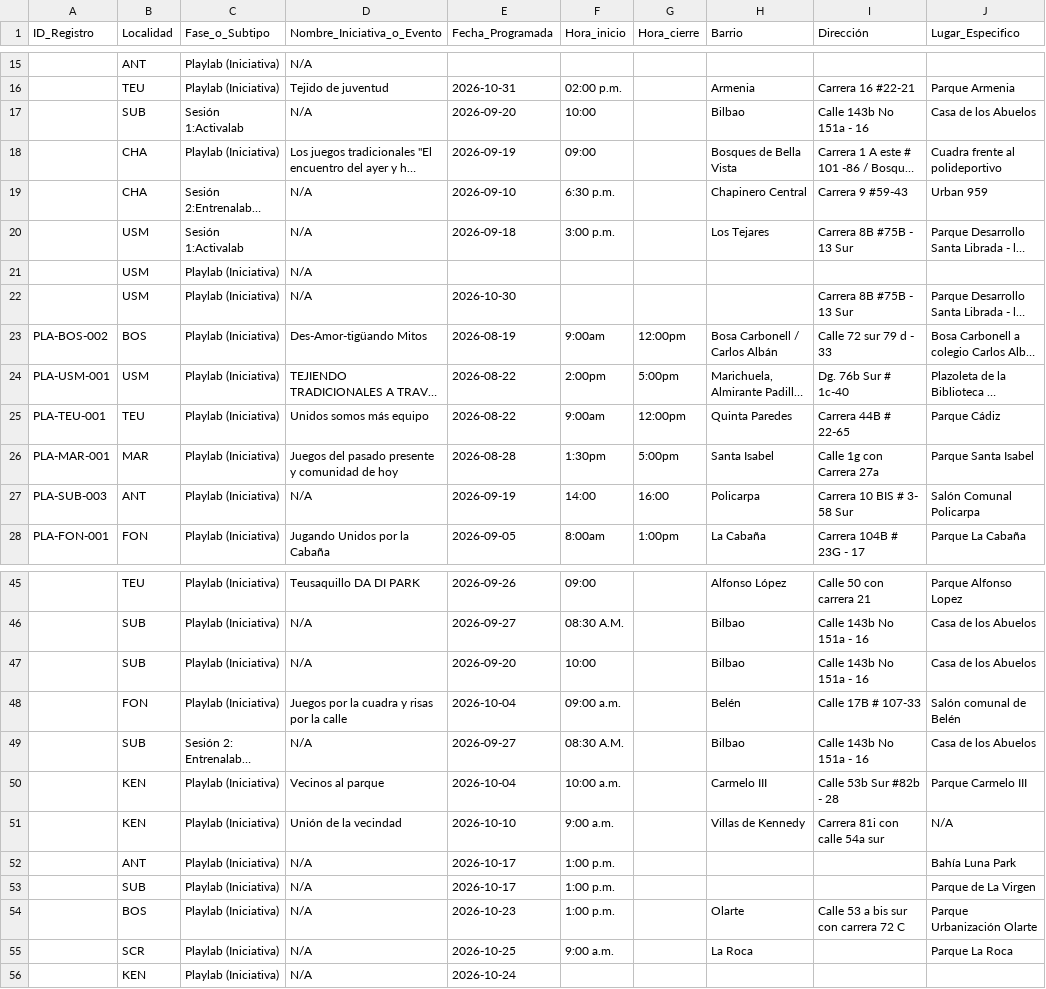
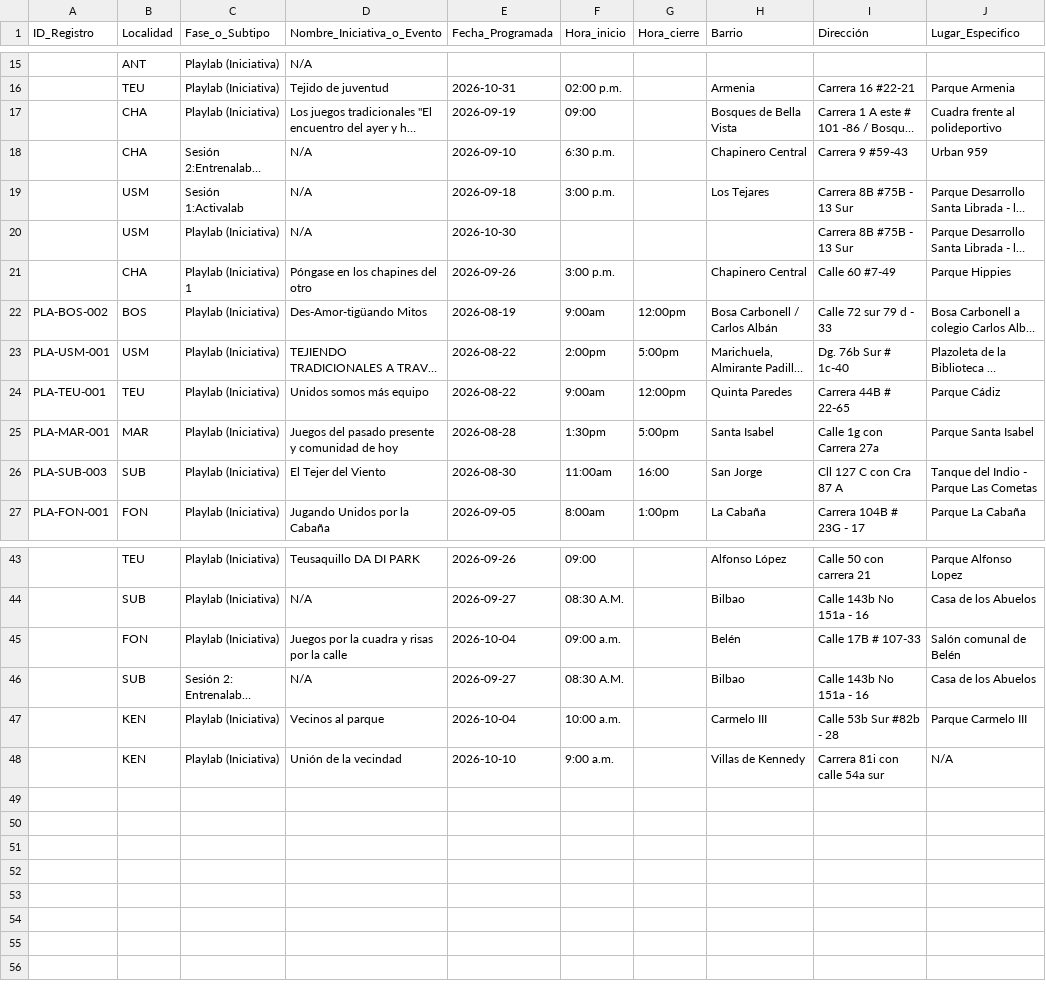
Before and after one commit to soy-juandi/recreolab-data, a CSV file: recreolab_matriz.csv, drawn as a sheet; only a part is shown, gaps mark what is left out; long unchanged cells end in …; removed rows and columns are numbered as before the commit, all else as after; the diff covers the shown part only; the diff names each change by its address in the sheet, - before the commit and + after, or states it on an @@ line.

Commit message:
Actualización automática recreolab_matriz.csv

```diff
--- a/recreolab_matriz.csv
+++ b/recreolab_matriz.csv
-row 17:  | SUB | Sesión 1:Activalab | N/A | 2026-09-20 | 10:00 |  | Bilbao | Calle 143b No 151a - 16 | Casa de los Abuelos
-row 21:  | USM | Playlab (Iniciativa) | N/A
+row 21:  | CHA | Playlab (Iniciativa) 1 | Póngase en los chapines del otro | 2026-09-26 | 3:00 p.m. |  | Chapinero Central | Calle 60 #7-49 | Parque Hippies
-B26 (Localidad): ANT
+B26 (Localidad): SUB
-D26 (Nombre_Iniciativa_o_Evento): N/A
+D26 (Nombre_Iniciativa_o_Evento): El Tejer del Viento
-E26 (Fecha_Programada): 2026-09-19
+E26 (Fecha_Programada): 2026-08-30
-F26 (Hora_inicio): 14:00
+F26 (Hora_inicio): 11:00am
-H26 (Barrio): Policarpa
+H26 (Barrio): San Jorge
-I26 (Dirección): Carrera 10 BIS # 3- 58 Sur
+I26 (Dirección): Cll 127 C con Cra 87 A
-J26 (Lugar_Especifico): Salón Comunal Policarpa
+J26 (Lugar_Especifico): Tanque del Indio - Parque Las Cometas
-row 47:  | SUB | Playlab (Iniciativa) | N/A | 2026-09-20 | 10:00 |  | Bilbao | Calle 143b No 151a - 16 | Casa de los Abuelos
-row 52:  | ANT | Playlab (Iniciativa) | N/A | 2026-10-17 | 1:00 p.m. |  |  |  | Bahía Luna Park
-row 53:  | SUB | Playlab (Iniciativa) | N/A | 2026-10-17 | 1:00 p.m. |  |  |  | Parque de La Virgen
-row 54:  | BOS | Playlab (Iniciativa) | N/A | 2026-10-23 | 1:00 p.m. |  | Olarte | Calle 53 a bis sur con carrera 72 C | Parque Urbanización Olarte
-row 55:  | SCR | Playlab (Iniciativa) | N/A | 2026-10-25 | 9:00 a.m. |  | La Roca |  | Parque La Roca
-row 56:  | KEN | Playlab (Iniciativa) | N/A | 2026-10-24
```
Also changed, not shown: 1 removed row and 4 edited cells elsewhere in this file.
